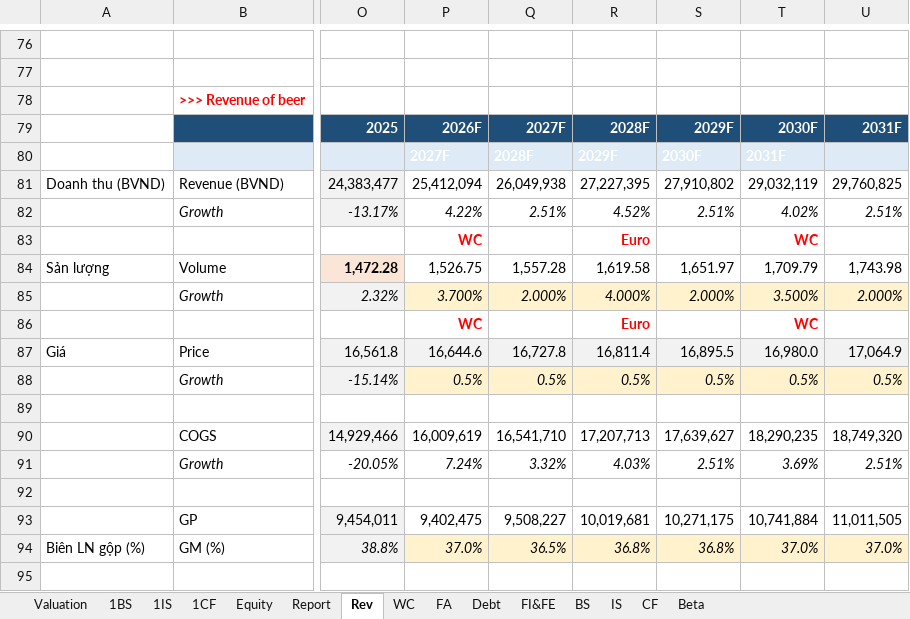
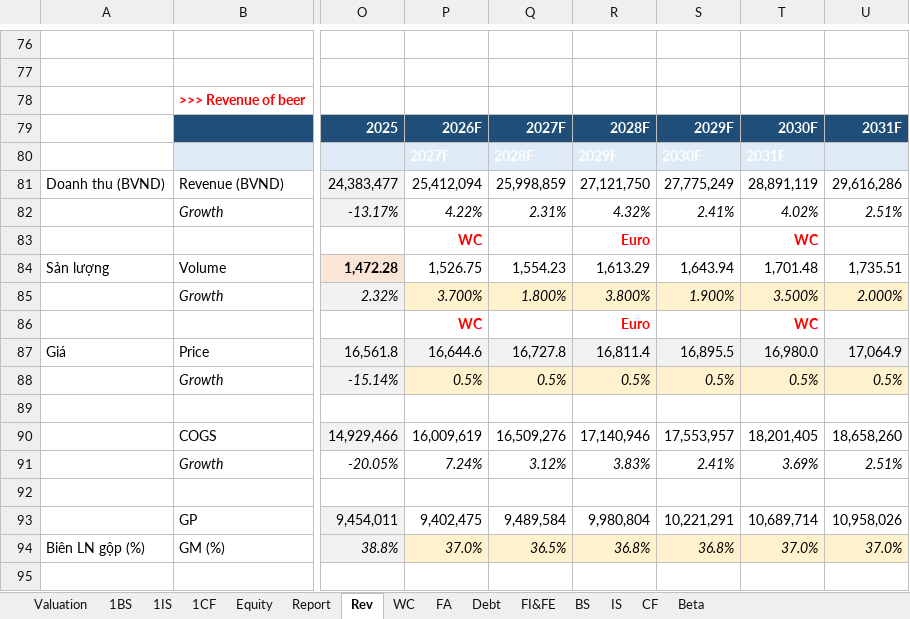
Before and after one commit to minhhuyen02/equity-research-portfolio, an Excel workbook: Valuation - SAB 1.4.2026.xlsx, sheet Rev, drawn as a sheet; only a part is shown, gaps mark what is left out; values as stored, in another font and other column widths than the file's, no borders; charts and pictures not drawn; the diff covers the shown part only; the diff names each change by its address in the sheet, - before the commit and + after, or states it on an @@ line.

```diff
--- a/Valuation - SAB 1.4.2026.xlsx (sheet Rev)
+++ b/Valuation - SAB 1.4.2026.xlsx (sheet Rev)
-Q81: 26,049,938
+Q81: 25,998,859
-R81: 27,227,395
+R81: 27,121,750
-S81: 27,910,802
+S81: 27,775,249
-T81: 29,032,119
+T81: 28,891,119
-U81: 29,760,825
+U81: 29,616,286
-Q82: 2.51%
+Q82: 2.31%
-R82: 4.52%
+R82: 4.32%
-S82: 2.51%
+S82: 2.41%
-Q84: 1,557.28
+Q84: 1,554.23
-R84: 1,619.58
+R84: 1,613.29
-S84: 1,651.97
+S84: 1,643.94
-T84: 1,709.79
+T84: 1,701.48
-U84: 1,743.98
+U84: 1,735.51
-Q85: 2.000%
+Q85: 1.800%
-R85: 4.000%
+R85: 3.800%
-S85: 2.000%
+S85: 1.900%
-Q90: 16,541,710
+Q90: 16,509,276
-R90: 17,207,713
+R90: 17,140,946
-S90: 17,639,627
+S90: 17,553,957
-T90: 18,290,235
+T90: 18,201,405
-U90: 18,749,320
+U90: 18,658,260
-Q91: 3.32%
+Q91: 3.12%
-R91: 4.03%
+R91: 3.83%
-S91: 2.51%
+S91: 2.41%
-Q93: 9,508,227
+Q93: 9,489,584
-R93: 10,019,681
+R93: 9,980,804
-S93: 10,271,175
+S93: 10,221,291
-T93: 10,741,884
+T93: 10,689,714
-U93: 11,011,505
+U93: 10,958,026
```
Also changed, not shown: 101 edited cells elsewhere in this sheet, sheet 1BS, sheet Report, sheet 1CF, sheet Valuation, sheet WC, sheet 1IS, 3 more sheets.
